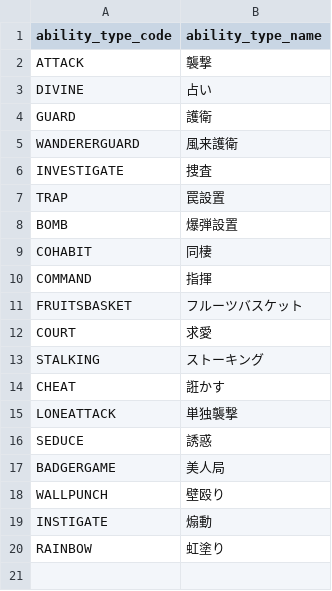
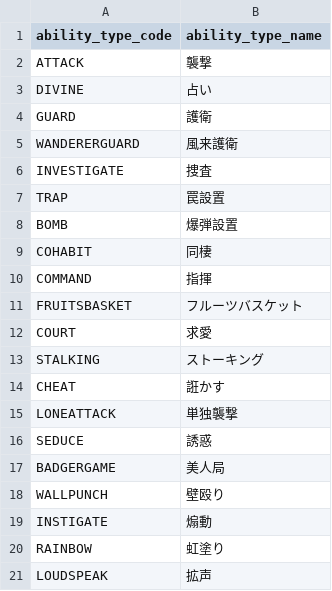
Before and after one commit to h-orito/wolf-mansion, a TSV file: dbflute_wolf_mansiondb/playsql/data/common/tsv/UTF-8/07-ABILITY_TYPE.tsv, drawn as a sheet.

```diff
--- a/dbflute_wolf_mansiondb/playsql/data/common/tsv/UTF-8/07-ABILITY_TYPE.tsv
+++ b/dbflute_wolf_mansiondb/playsql/data/common/tsv/UTF-8/07-ABILITY_TYPE.tsv
@@ -20 +20,2 @@ INSTIGATE	煽動
 RAINBOW	虹塗り
+LOUDSPEAK	拡声
```
Also changed, not shown: dbflute_wolf_mansiondb/playsql/data/common/tsv/UTF-8/04-SKILL.tsv, 37 other files.
